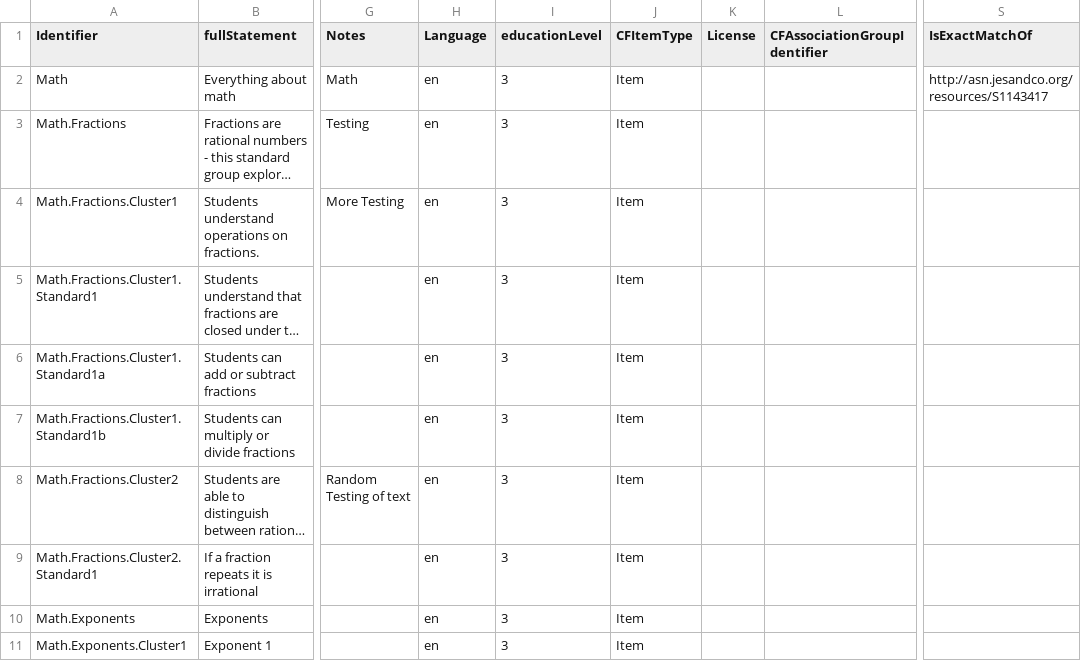
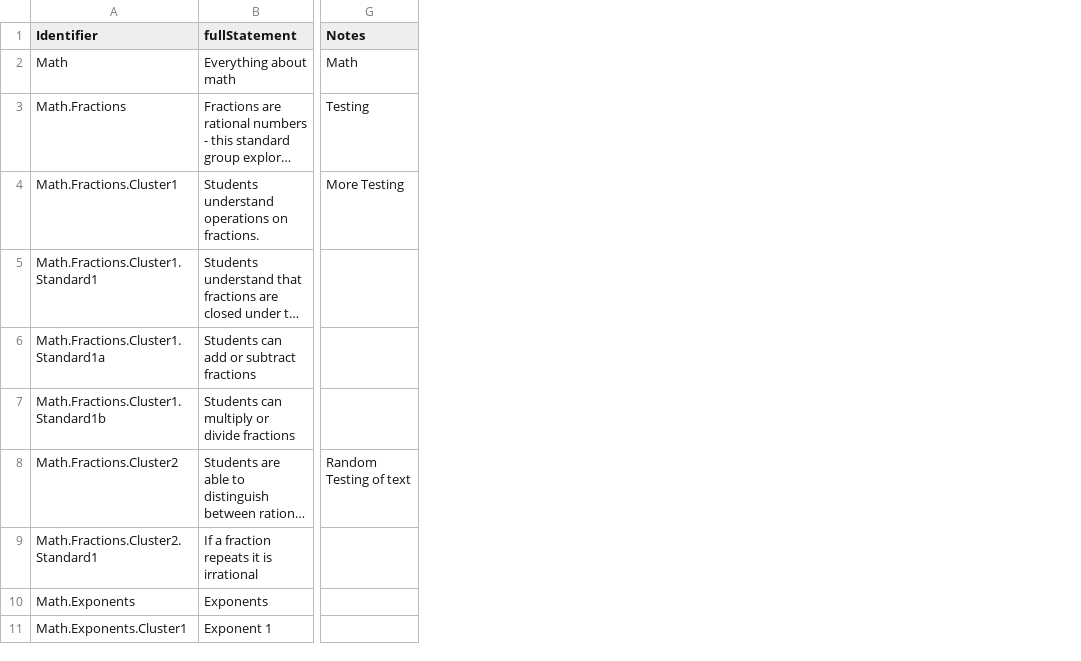
Before and after one commit to opensalt/opensalt, a CSV file: sample files/sample_case.csv, drawn as a sheet; only a part is shown, gaps mark what is left out; long unchanged cells end in …; the diff names each change by its address in the sheet, - before the commit and + after, or states it on an @@ line.

Commit message:
sample_CASE.csv

```diff
--- a/sample files/sample_case.csv
+++ b/sample files/sample_case.csv
-column H (Language), rows 2-11: all en
-column I (educationLevel), rows 2-11: all 3
-column J (CFItemType), rows 2-11: all Item
-column K (License), empty
-column L (CFAssociationGroupIdentifier), empty
-column S (IsExactMatchOf), row 2: http://asn.jesandco.org/resources/S1143417
```
Also changed, not shown: 1 other file.
